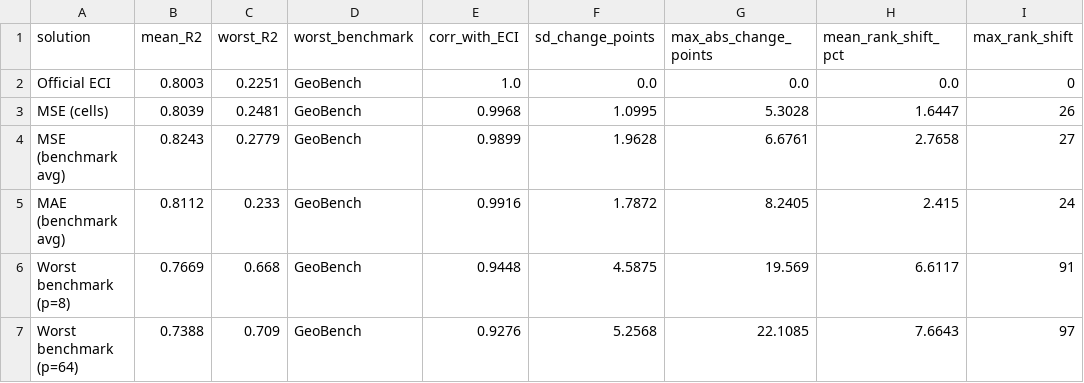
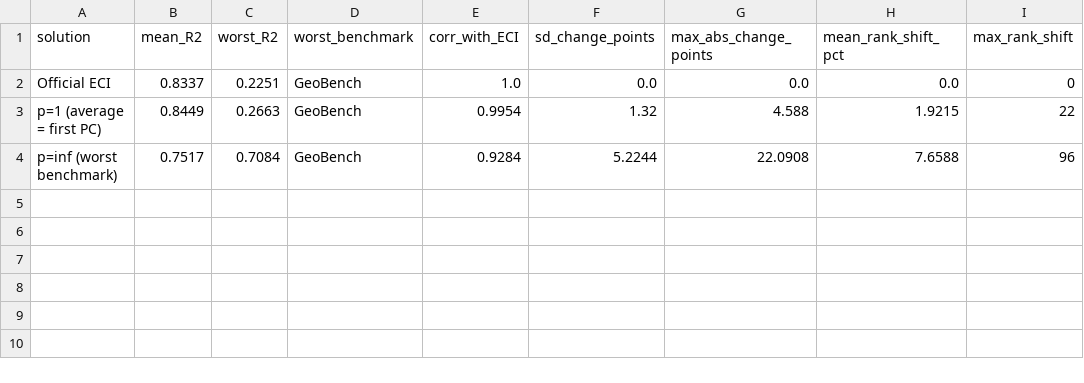
Before and after one commit to LincolnJCrockett/eci-pca, a CSV file: results/03_loss_functions/loss_summary.csv, drawn as a sheet.

```diff
--- a/results/03_loss_functions/loss_summary.csv
+++ b/results/03_loss_functions/loss_summary.csv
@@ -1,7 +1,4 @@
 solution,mean_R2,worst_R2,worst_benchmark,corr_with_ECI,sd_change_points,max_abs_change_points,mean_rank_shift_pct,max_rank_shift
-Official ECI,0.8003,0.2251,GeoBench,1.0,0.0,0.0,0.0,0
-MSE (cells),0.8039,0.2481,GeoBench,0.9968,1.0995,5.3028,1.6447,26
-MSE (benchmark avg),0.8243,0.2779,GeoBench,0.9899,1.9628,6.6761,2.7658,27
-MAE (benchmark avg),0.8112,0.233,GeoBench,0.9916,1.7872,8.2405,2.415,24
-Worst benchmark (p=8),0.7669,0.668,GeoBench,0.9448,4.5875,19.569,6.6117,91
-Worst benchmark (p=64),0.7388,0.709,GeoBench,0.9276,5.2568,22.1085,7.6643,97
+Official ECI,0.8337,0.2251,GeoBench,1.0,0.0,0.0,0.0,0
+p=1 (average = first PC),0.8449,0.2663,GeoBench,0.9954,1.32,4.588,1.9215,22
+p=inf (worst benchmark),0.7517,0.7084,GeoBench,0.9284,5.2244,22.0908,7.6588,96
```
Also changed, not shown: results/01_pc1_vs_eci/pc1_scores.csv, results/03_loss_functions/loss_benchmark_r2.csv, 46 other files.
